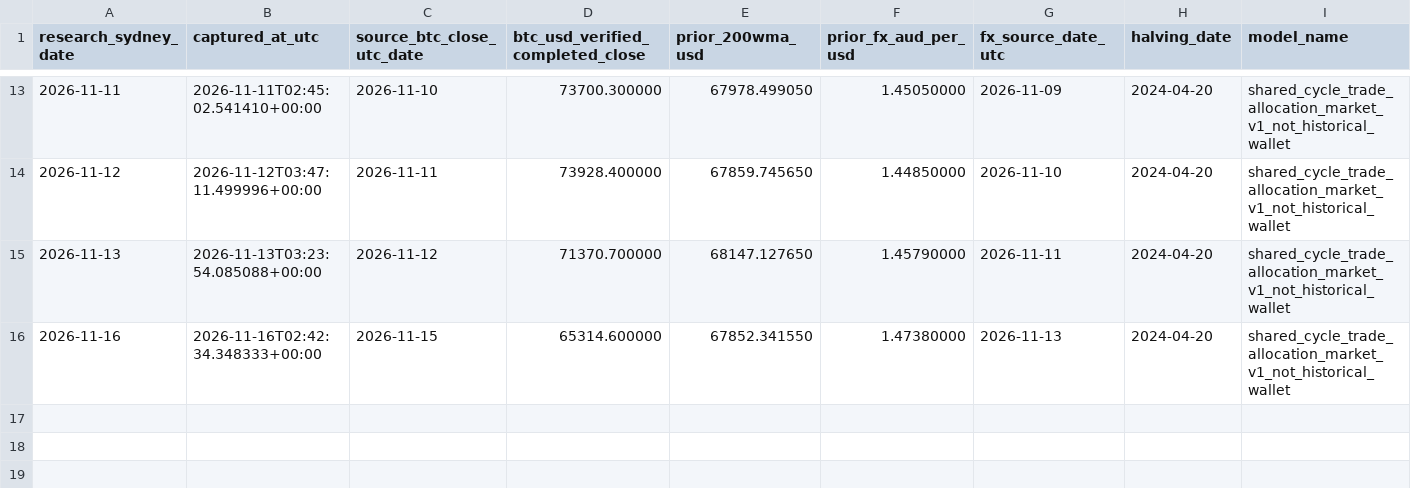
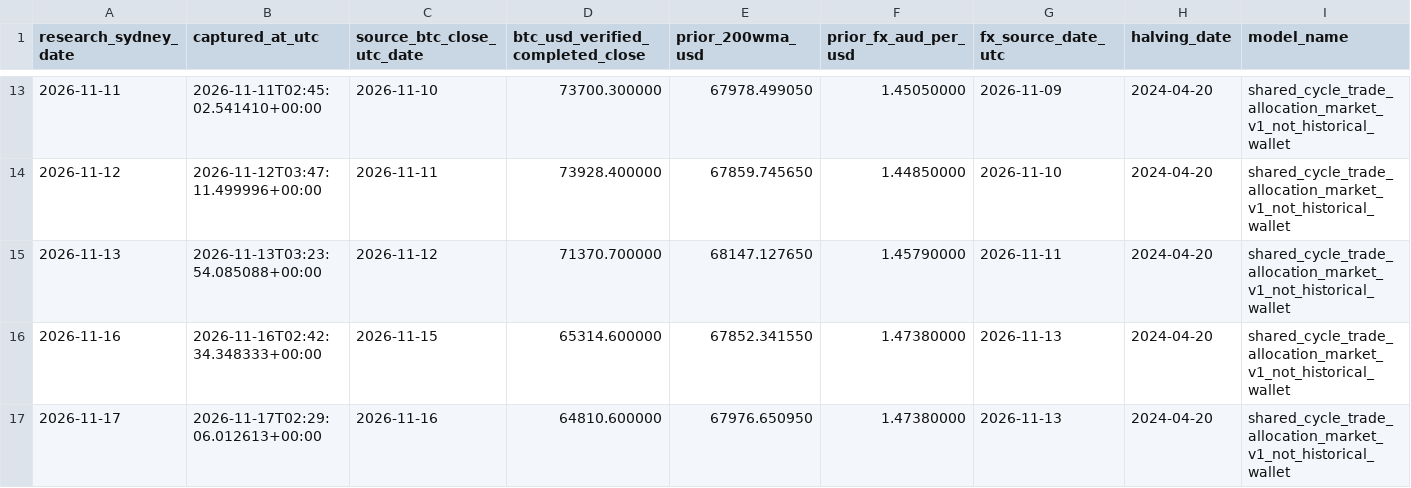
Before and after one commit to aussiekarl-gif/BTC_Composite, a CSV file: data/research_forward_validation/cycle_mid_session_market_watch.csv, drawn as a sheet; only a part is shown, gaps mark what is left out; rows hold the shown columns only; the diff names each change by its address in the sheet, - before the commit and + after, or states it on an @@ line.

```diff
--- a/data/research_forward_validation/cycle_mid_session_market_watch.csv
+++ b/data/research_forward_validation/cycle_mid_session_market_watch.csv
+row 17: 2026-11-17 | 2026-11-17T02:29:06.012613+00:00 | 2026-11-16 | 64810.600000 | 67976.650950 | 1.47380000 | 2026-11-13 | 2024-04-20 | shared_cycle_trade_allocation_market_v1_not_historical_wallet
```
